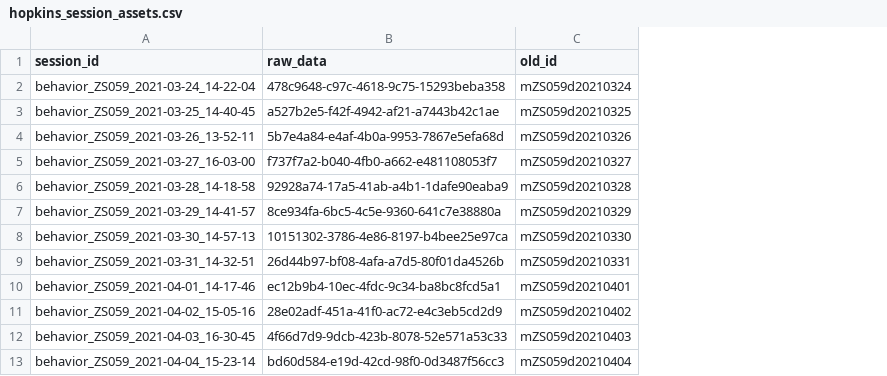
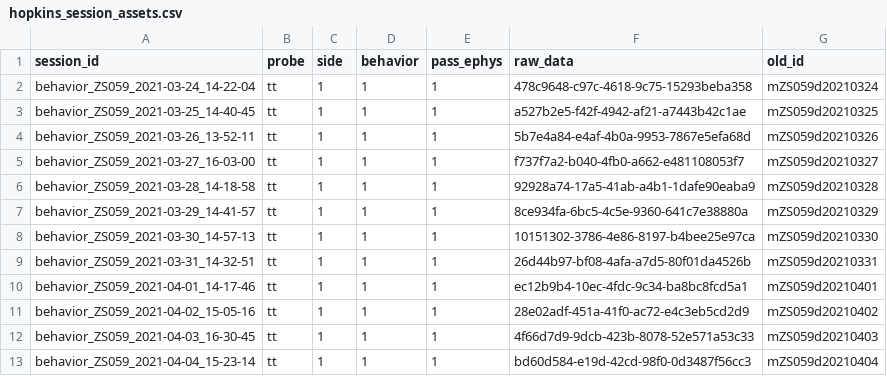
Before and after one commit to AllenNeuralDynamics/aind-beh-ephys-analysis, a CSV file: code/data_management/hopkins_session_assets.csv, drawn as a sheet; only a part is shown; the diff names each change by its address in the sheet, - before the commit and + after, or states it on an @@ line.

Commit message:
update_hopkins_data

```diff
--- a/code/data_management/hopkins_session_assets.csv
+++ b/code/data_management/hopkins_session_assets.csv
+column B (probe), rows 2-13: all tt
+column C (side), rows 2-13: all 1
+column D (behavior), rows 2-13: all 1
+column E (pass_ephys), rows 2-13: all 1
```
